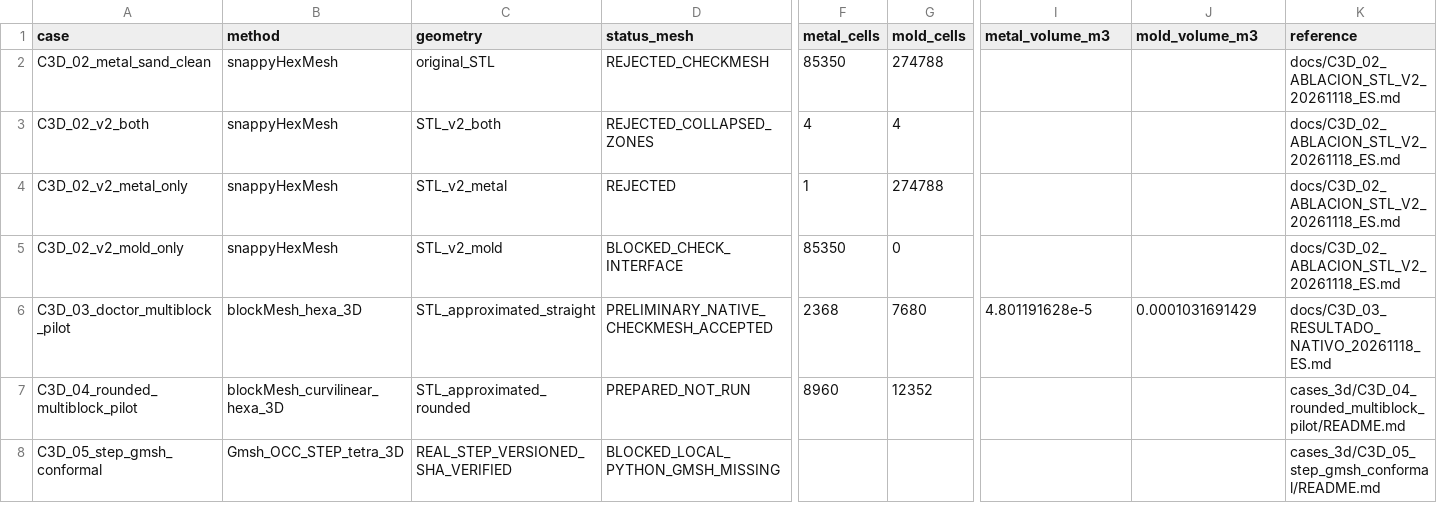
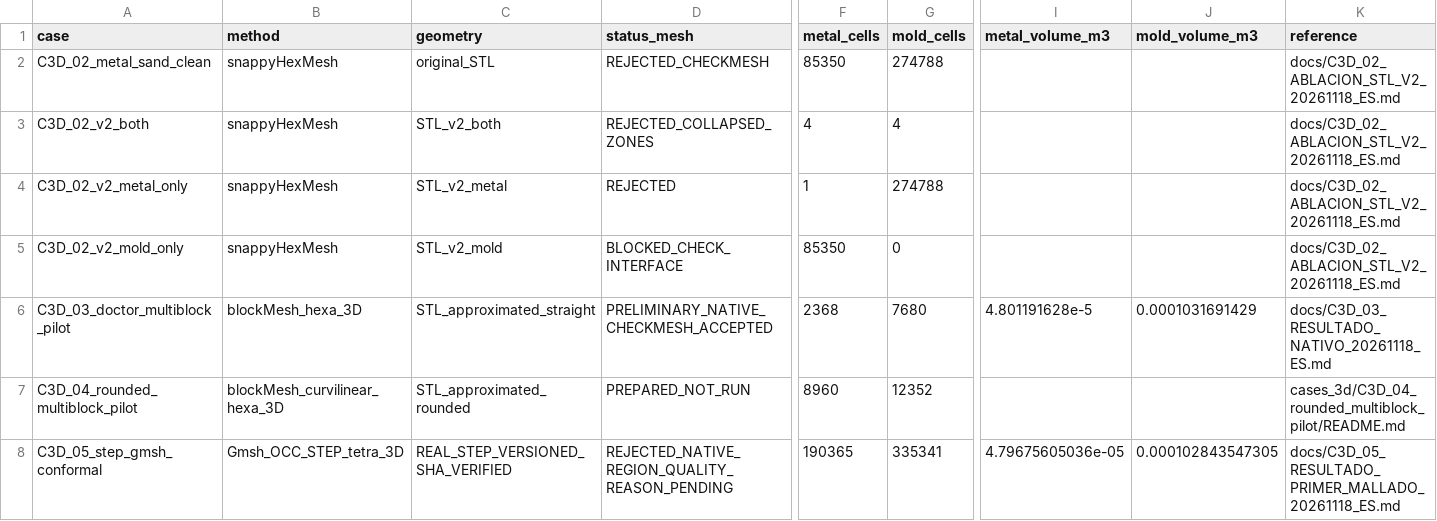
Before and after one commit to michels-lab/MasterProject, a CSV file: docs/C3D_MESH_PROGRESS_20261118.csv, drawn as a sheet; only a part is shown, gaps mark what is left out; the diff names each change by its address in the sheet, - before the commit and + after, or states it on an @@ line.

Commit message:
docs(c3d05): record actual Gmsh 525706-cell mesh and rejected native quality gate, no CFD

```diff
--- a/docs/C3D_MESH_PROGRESS_20261118.csv
+++ b/docs/C3D_MESH_PROGRESS_20261118.csv
-D8 (status_mesh): BLOCKED_LOCAL_PYTHON_GMSH_MISSING
+D8 (status_mesh): REJECTED_NATIVE_REGION_QUALITY_REASON_PENDING
-F8 (metal_cells): (empty)
+F8 (metal_cells): 190365
-G8 (mold_cells): (empty)
+G8 (mold_cells): 335341
-I8 (metal_volume_m3): (empty)
+I8 (metal_volume_m3): 4.79675605036e-05
-J8 (mold_volume_m3): (empty)
+J8 (mold_volume_m3): 0.000102843547305
-K8 (reference): cases_3d/C3D_05_step_gmsh_conformal/README.md
+K8 (reference): docs/C3D_05_RESULTADO_PRIMER_MALLADO_20261118_ES.md
```
